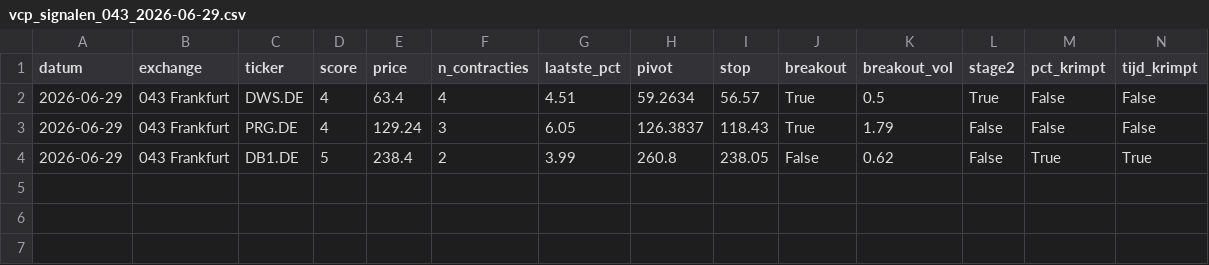
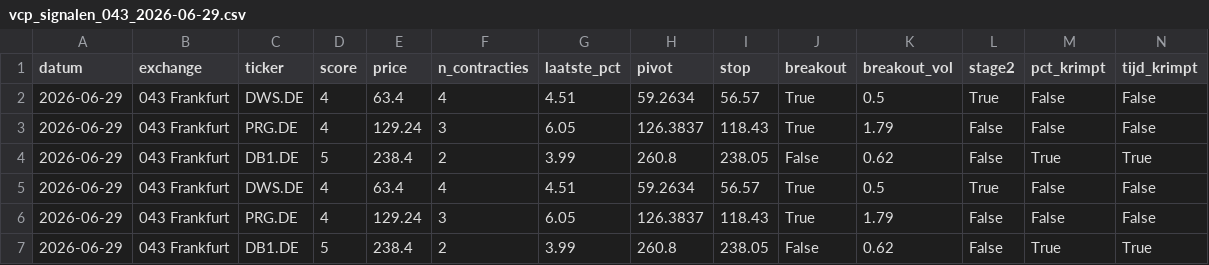
Before and after one commit to Ronnyvdb2000/Fantasie, a CSV file: vcp_signalen_043_2026-06-29.csv, drawn as a sheet; only a part is shown; rows hold the shown columns only; the diff names each change by its address in the sheet, - before the commit and + after, or states it on an @@ line.

```diff
--- a/vcp_signalen_043_2026-06-29.csv
+++ b/vcp_signalen_043_2026-06-29.csv
+row 5: 2026-06-29 | 043 Frankfurt | DWS.DE | 4 | 63.4 | 4 | 4.51 | 59.2634 | 56.57 | True | 0.5 | True | False | False
+row 6: 2026-06-29 | 043 Frankfurt | PRG.DE | 4 | 129.24 | 3 | 6.05 | 126.3837 | 118.43 | True | 1.79 | False | False | False
+row 7: 2026-06-29 | 043 Frankfurt | DB1.DE | 5 | 238.4 | 2 | 3.99 | 260.8 | 238.05 | False | 0.62 | False | True | True
```
Also changed, not shown: vcp_signalen_041_2026-06-29.csv, vcp_signalen_042_2026-06-29.csv, 5 other files.
